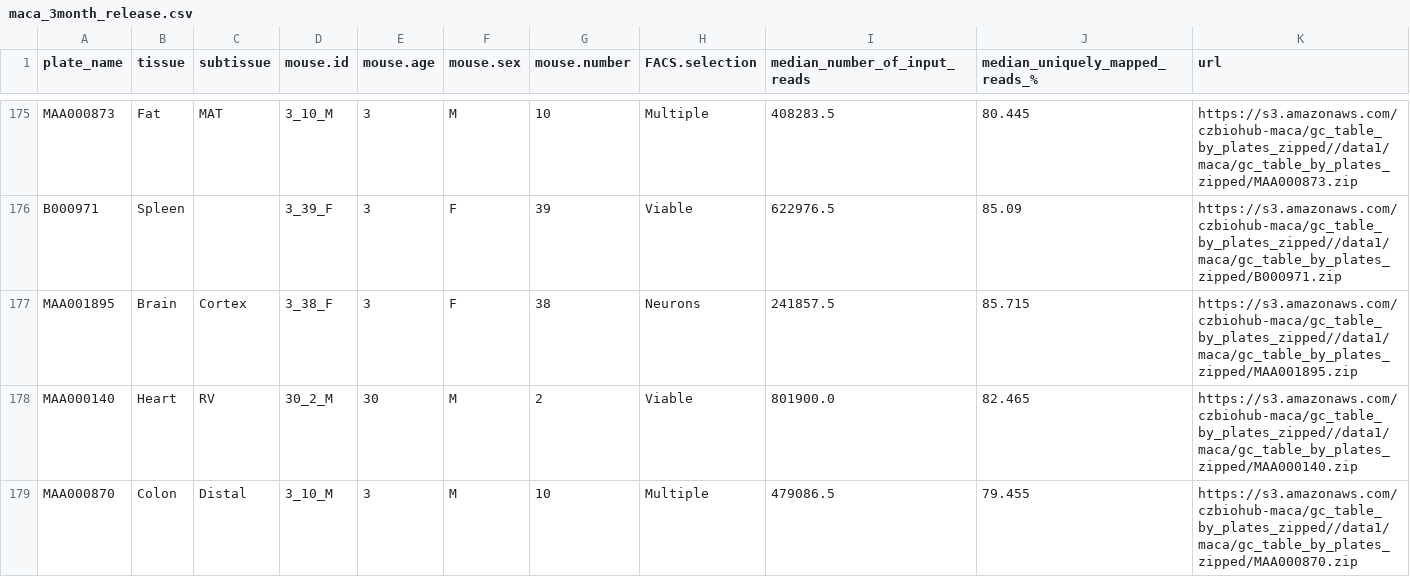
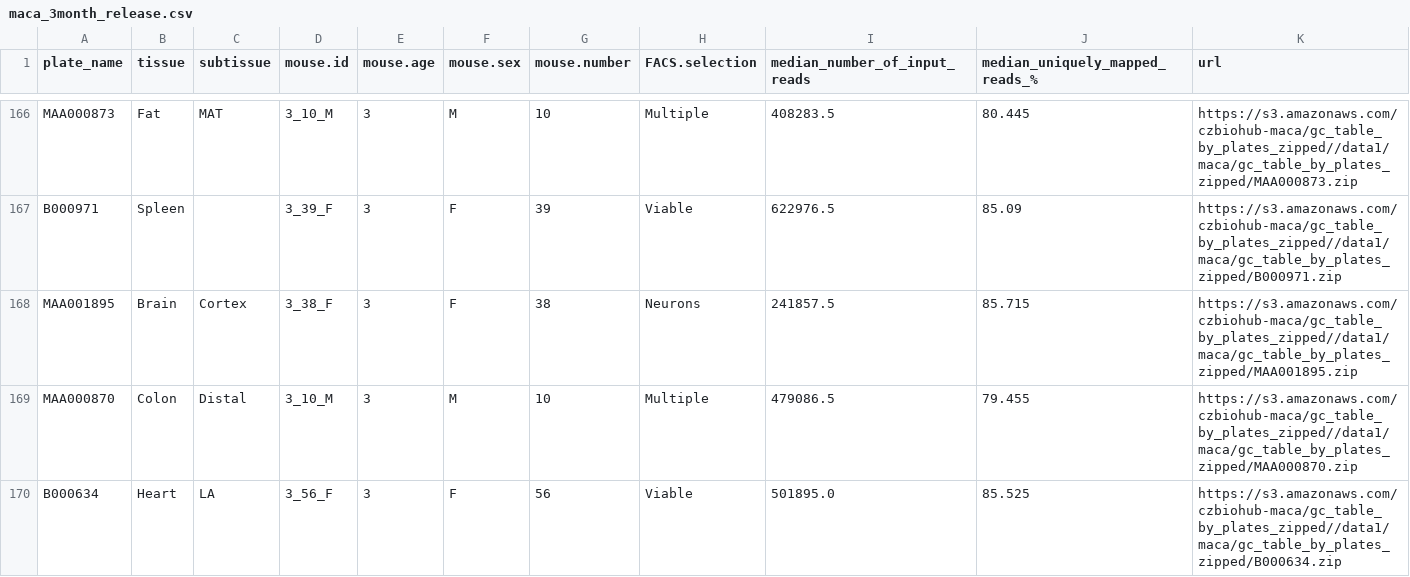
Before and after one commit to czbiohub-sf/maca, a CSV file: metadata/maca_3month_release.csv, drawn as a sheet; only a part is shown, gaps mark what is left out; the shorter side is filled out with more unchanged rows; the diff covers the shown part only.

```diff
--- a/metadata/maca_3month_release.csv
+++ b/metadata/maca_3month_release.csv
@@ -177,3 +168,2 @@ B000971,Spleen,,3_39_F,3,F,39,Viable,622976.5,85.09,https://s3.amazonaws.com/czb
 MAA001895,Brain,Cortex,3_38_F,3,F,38,Neurons,241857.5,85.715,https://s3.amazonaws.com/czbiohub-maca/gc_table_by_plates_zipped//data1/maca/gc_table_by_plates_zipped/MAA001895.zip
-MAA000140,Heart,RV,30_2_M,30,M,2,Viable,801900.0,82.465,https://s3.amazonaws.com/czbiohub-maca/gc_table_by_plates_zipped//data1/maca/gc_table_by_plates_zipped/MAA000140.zip
 MAA000870,Colon,Distal,3_10_M,3,M,10,Multiple,479086.5,79.455,https://s3.amazonaws.com/czbiohub-maca/gc_table_by_plates_zipped//data1/maca/gc_table_by_plates_zipped/MAA000870.zip
```
Also changed, not shown: 15 removed rows elsewhere in this file.
